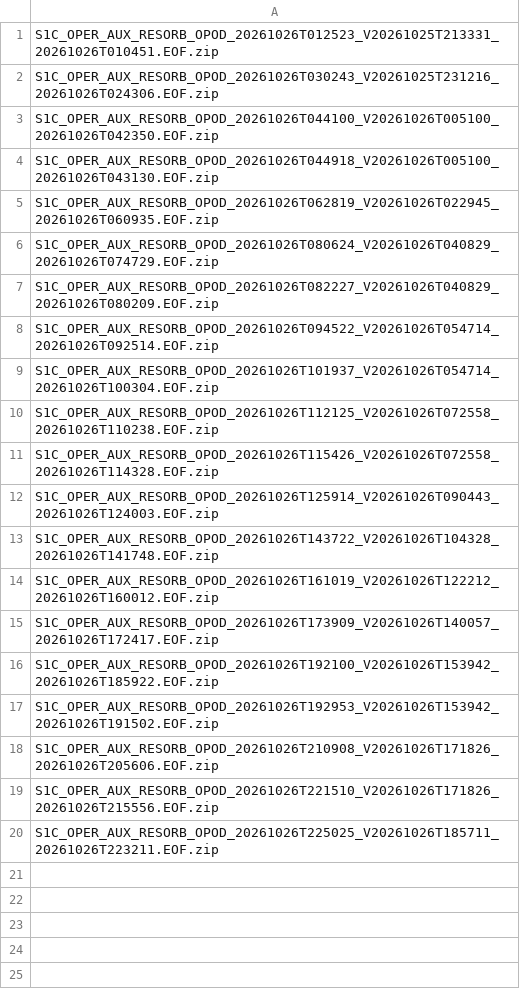
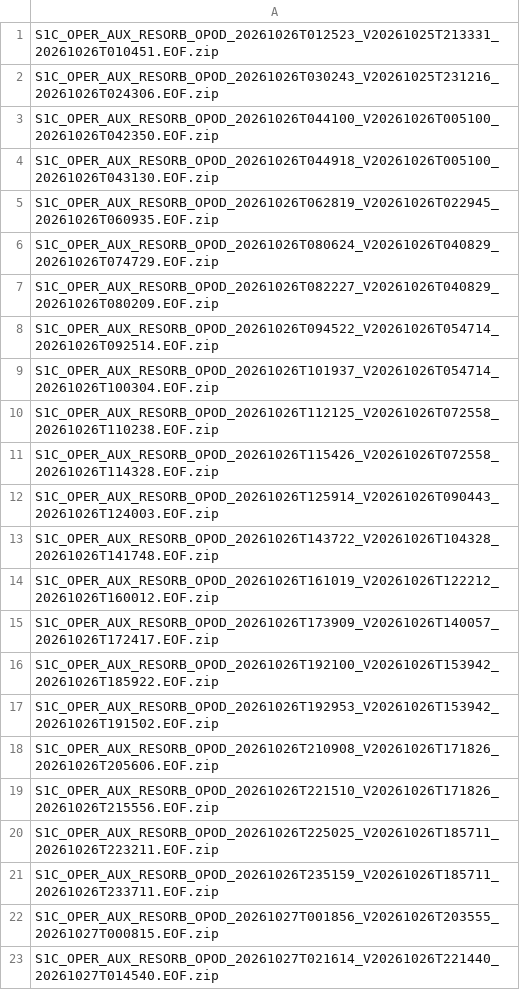
Before and after one commit to InSARdev/S1orbits, a CSV file: S1C/2026/10/26/index.csv, drawn as a sheet.

```diff
--- a/S1C/2026/10/26/index.csv
+++ b/S1C/2026/10/26/index.csv
@@ -20 +20,4 @@ S1C_OPER_AUX_RESORB_OPOD_20261026T221510_V20261026T171826_20261026T215556.EOF.zi
 S1C_OPER_AUX_RESORB_OPOD_20261026T225025_V20261026T185711_20261026T223211.EOF.zip
+S1C_OPER_AUX_RESORB_OPOD_20261026T235159_V20261026T185711_20261026T233711.EOF.zip
+S1C_OPER_AUX_RESORB_OPOD_20261027T001856_V20261026T203555_20261027T000815.EOF.zip
+S1C_OPER_AUX_RESORB_OPOD_20261027T021614_V20261026T221440_20261027T014540.EOF.zip
```
Also changed, not shown: 5 other files.
